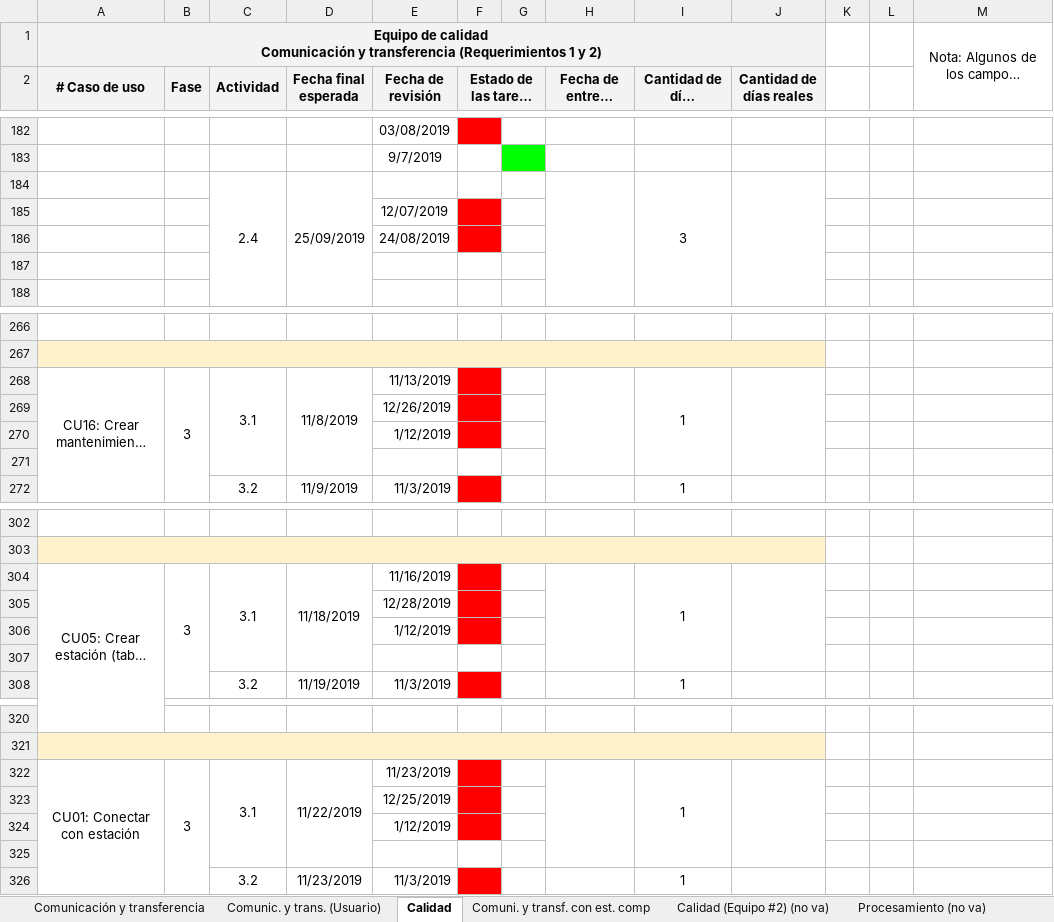
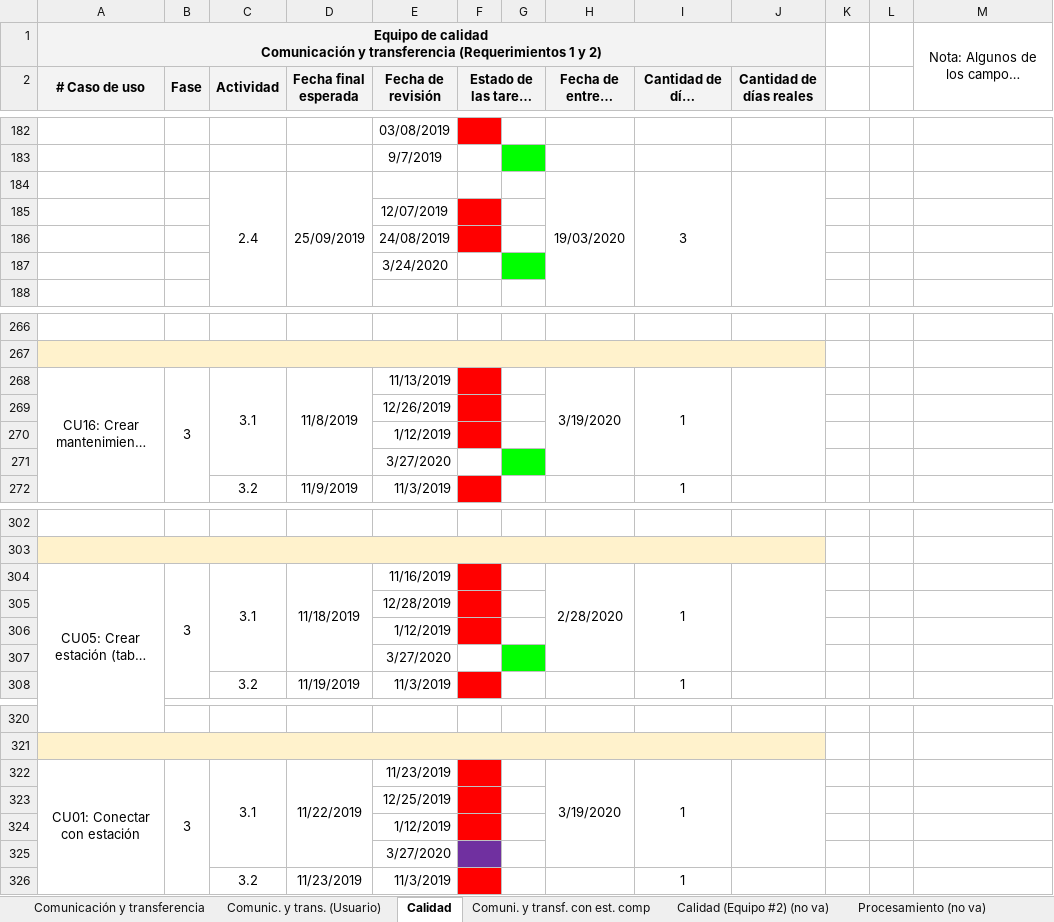
Before and after one commit to cristianpazu/Proyecto-Sanambiente, an Excel workbook: Documentos para el proyecto de Sanambiente/Registro de estado de progreso.xlsx, sheet Calidad, drawn as a sheet; only a part is shown, gaps mark what is left out; long unchanged cells end in …; values as stored, in another font and other column widths than the file's, no borders; the diff covers the shown part only; the diff names each change by its address in the sheet, - before the commit and + after, or states it on an @@ line.

Commit message:
Update Registro de estado de progreso.xlsx
actializar

```diff
--- a/Documentos para el proyecto de Sanambiente/Registro de estado de progreso.xlsx (sheet Calidad)
+++ b/Documentos para el proyecto de Sanambiente/Registro de estado de progreso.xlsx (sheet Calidad)
-H184 (Fecha de entrega real): (empty)
+H184 (Fecha de entrega real): 19/03/2020
-E187 (Fecha de revisión): (empty)
+E187 (Fecha de revisión): 3/24/2020
-G187 fill: none
+G187 fill: #00FF00
-H268 (Fecha de entrega real): (empty)
+H268 (Fecha de entrega real): 3/19/2020
-E271 (Fecha de revisión): (empty)
+E271 (Fecha de revisión): 3/27/2020
-G271 fill: none
+G271 fill: #00FF00
-H304 (Fecha de entrega real): (empty)
+H304 (Fecha de entrega real): 2/28/2020
-E307 (Fecha de revisión): (empty)
+E307 (Fecha de revisión): 3/27/2020
-G307 fill: none
+G307 fill: #00FF00
-H322 (Fecha de entrega real): (empty)
+H322 (Fecha de entrega real): 3/19/2020
-E325 (Fecha de revisión): (empty)
+E325 (Fecha de revisión): 3/27/2020
-F325 fill: none
+F325 fill: #7030A0
```
Also changed, not shown: 4 edited cells and cell formats elsewhere in this sheet.
